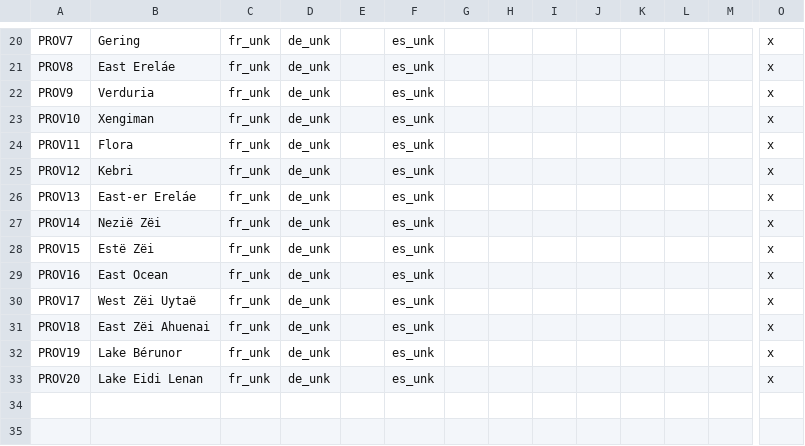
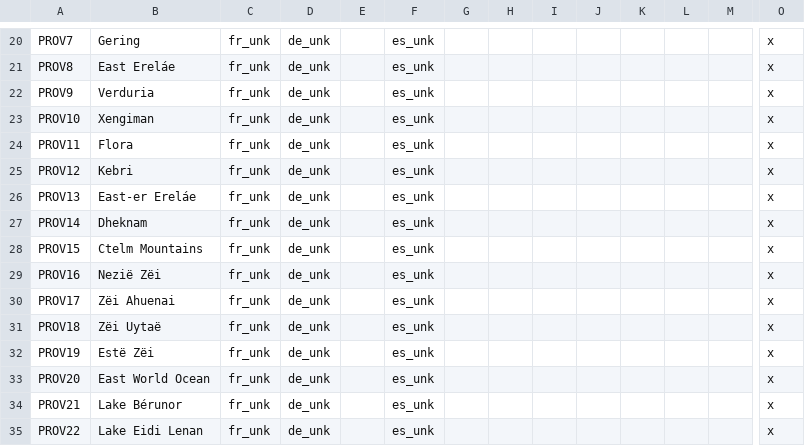
Before and after one commit to Mocha2007/mocha_verduria, a CSV file: localisation/verduria.csv, drawn as a sheet; only a part is shown, gaps mark what is left out; rows hold the shown columns only; the diff names each change by its address in the sheet, - before the commit and + after, or states it on an @@ line.

```diff
--- a/localisation/verduria.csv
+++ b/localisation/verduria.csv
-B27: Nezië Zëi
+B27: Dheknam
-B28: Estë Zëi
+B28: Ctelm Mountains
-B29: East Ocean
+B29: Nezië Zëi
-B30: West Zëi Uytaë
+B30: Zëi Ahuenai
-B31: East Zëi Ahuenai
+B31: Zëi Uytaë
-B32: Lake Bérunor
+B32: Estë Zëi
-B33: Lake Eidi Lenan
+B33: East World Ocean
+row 34: PROV21 | Lake Bérunor | fr_unk | de_unk |  | es_unk |  |  |  |  |  |  |  | x
+row 35: PROV22 | Lake Eidi Lenan | fr_unk | de_unk |  | es_unk |  |  |  |  |  |  |  | x
```
Also changed, not shown: map/definition.csv, 3 other files.
